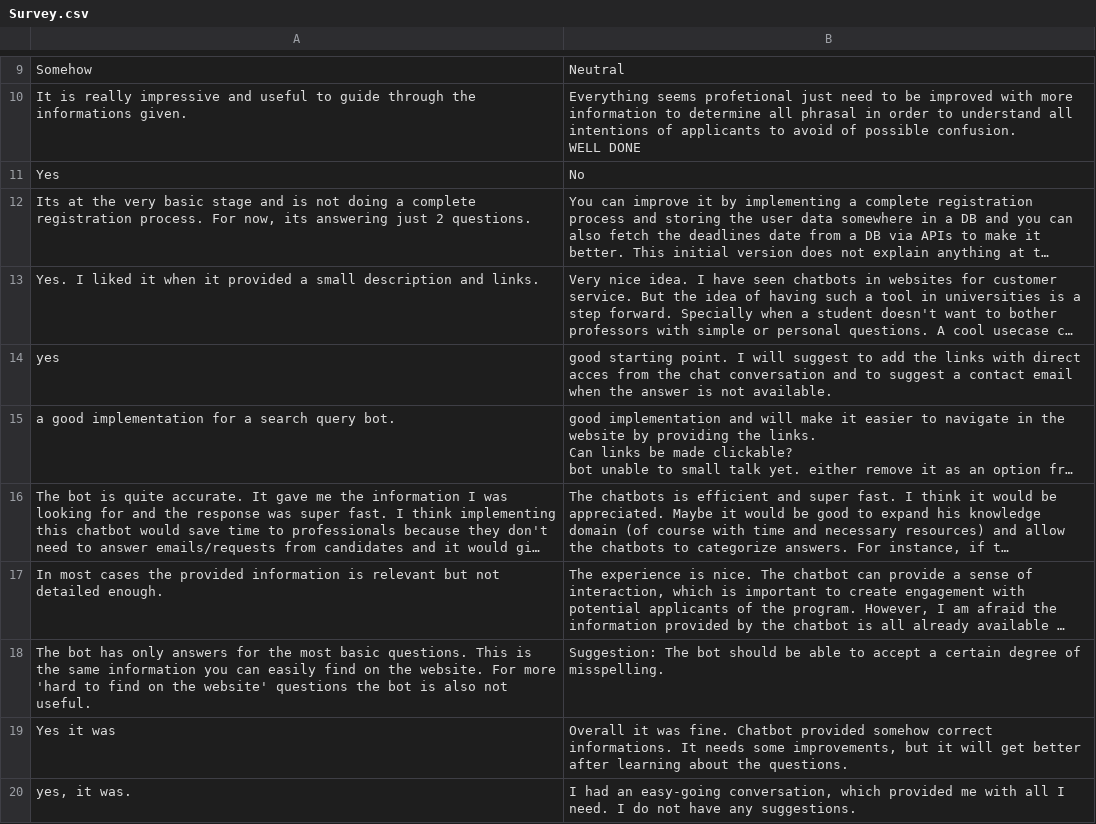
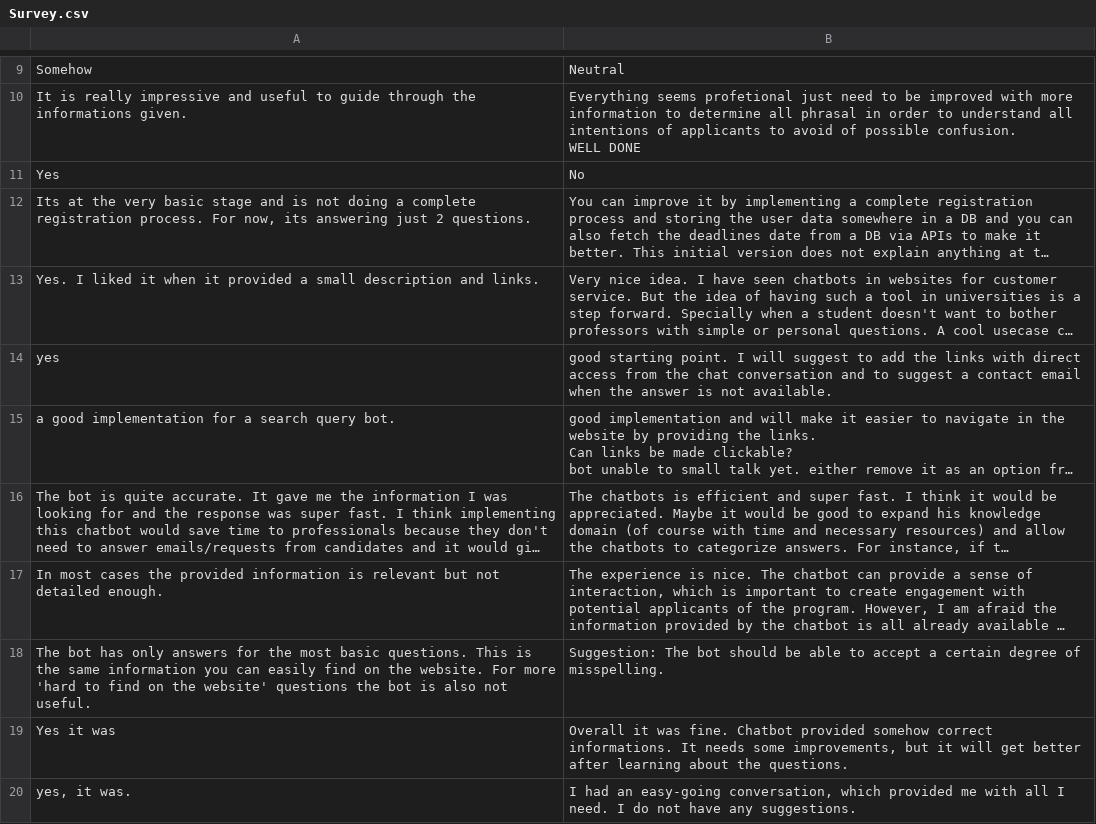
Before and after one commit to BabakBar/Sentiment-Analysis-Adv, a CSV file: Survey.csv, drawn as a sheet; only a part is shown, gaps mark what is left out; long unchanged cells end in …; the diff names each change by its address in the sheet, - before the commit and + after, or states it on an @@ line.

Commit message:
correct spelling

```diff
--- a/Survey.csv
+++ b/Survey.csv
-B14: …with direct acces from the…
+B14: …with direct access from the…
```
